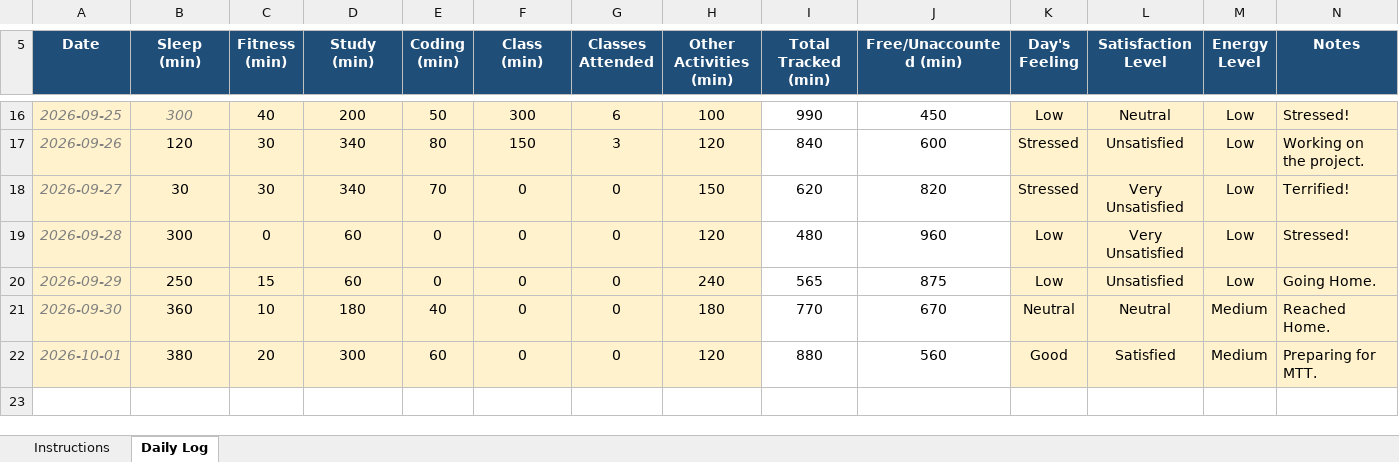
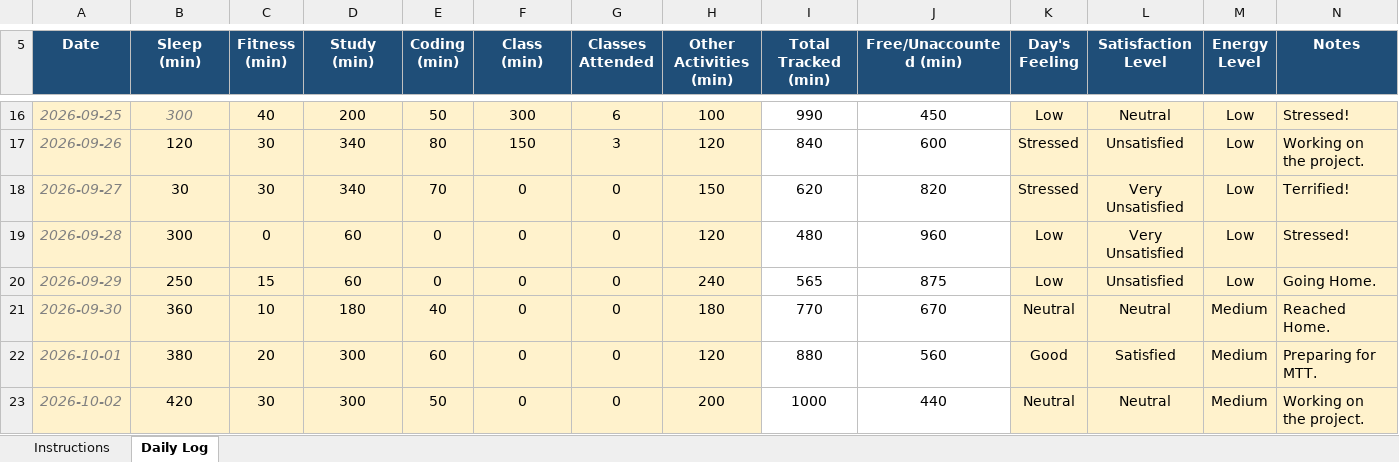
Before and after one commit to Kashish-056/CAP776, an Excel workbook: 12628969.xlsx, sheet Daily Log, drawn as a sheet; only a part is shown, gaps mark what is left out; values as stored, in another font and other column widths than the file's, no borders; conditional formats not drawn; the diff names each change by its address in the sheet, - before the commit and + after, or states it on an @@ line.

Commit message:
seventh commit

```diff
--- a/12628969.xlsx (sheet Daily Log)
+++ b/12628969.xlsx (sheet Daily Log)
+row 23: 2026-10-02 | 420 | 30 | 300 | 50 | 0 | 0 | 200 | 1000 | 440 | Neutral | Neutral | Medium | Working on the project.
```
